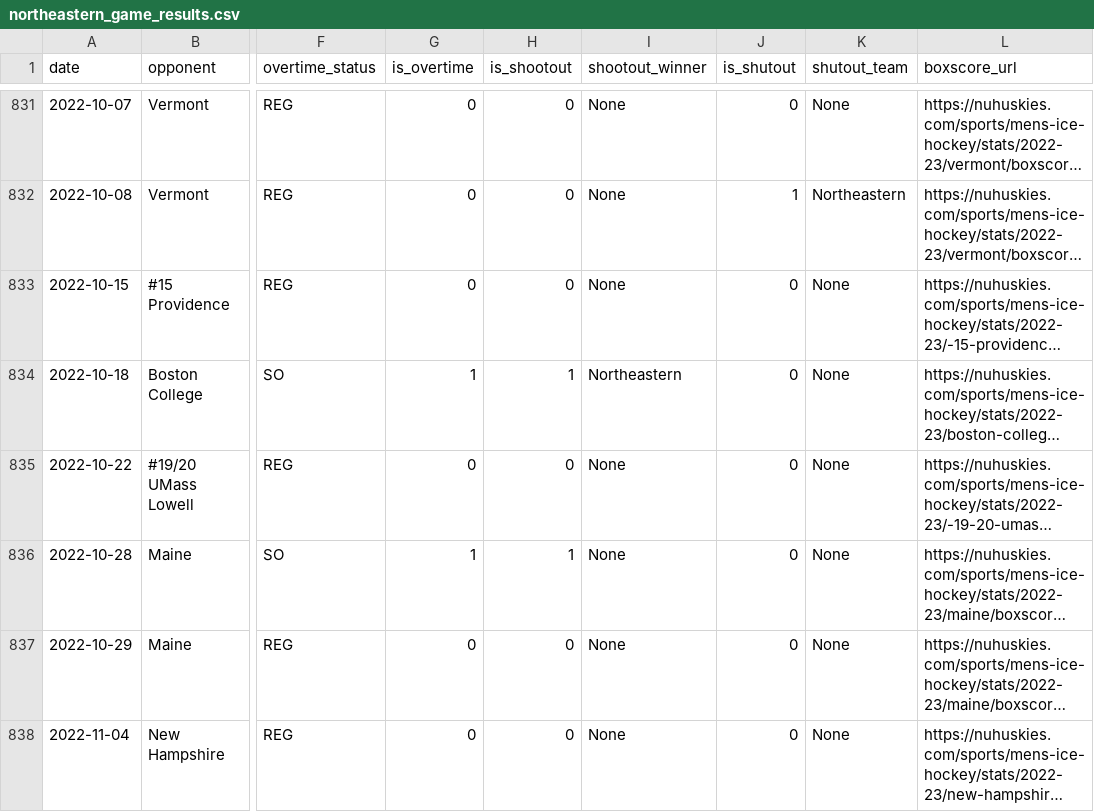
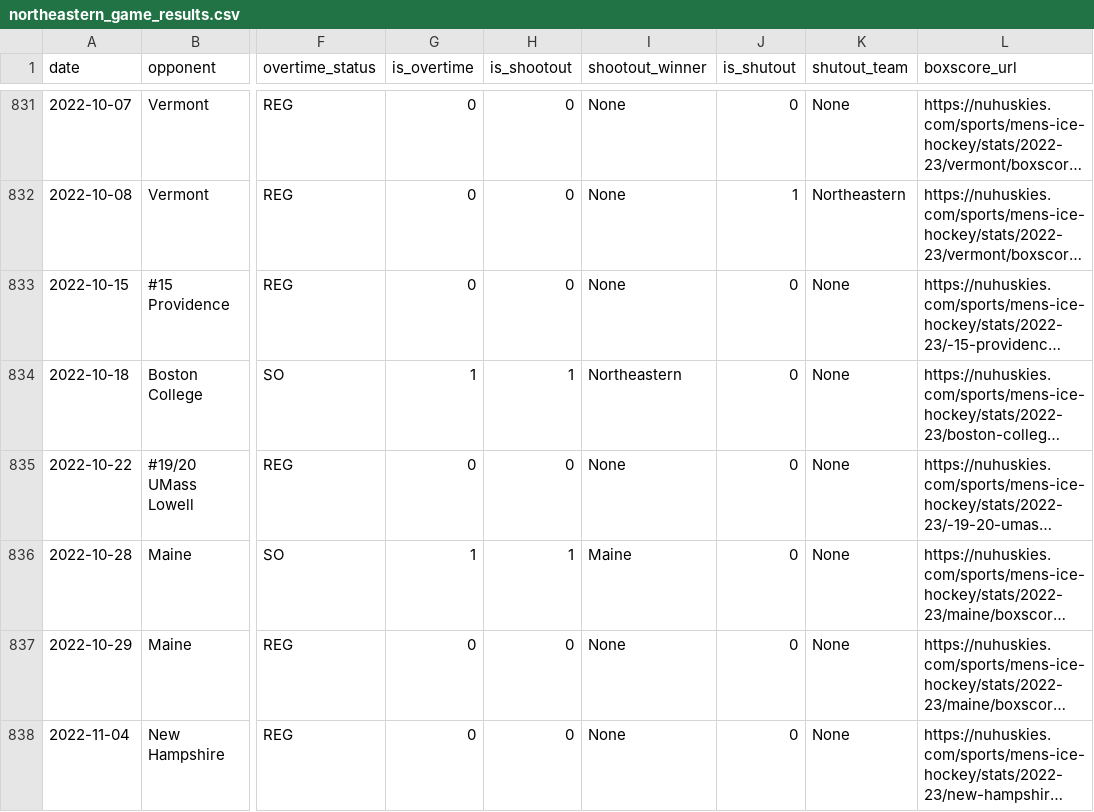
Before and after one commit to timmyg2034/NortheasternProject, a CSV file: northeastern_game_results.csv, drawn as a sheet; only a part is shown, gaps mark what is left out; long unchanged cells end in …; the diff names each change by its address in the sheet, - before the commit and + after, or states it on an @@ line.

```diff
--- a/northeastern_game_results.csv
+++ b/northeastern_game_results.csv
-I836 (shootout_winner): None
+I836 (shootout_winner): Maine
```
Also changed, not shown: northeastern_goal_events.csv, northeastern_shootout_events.csv, 1 other file.
